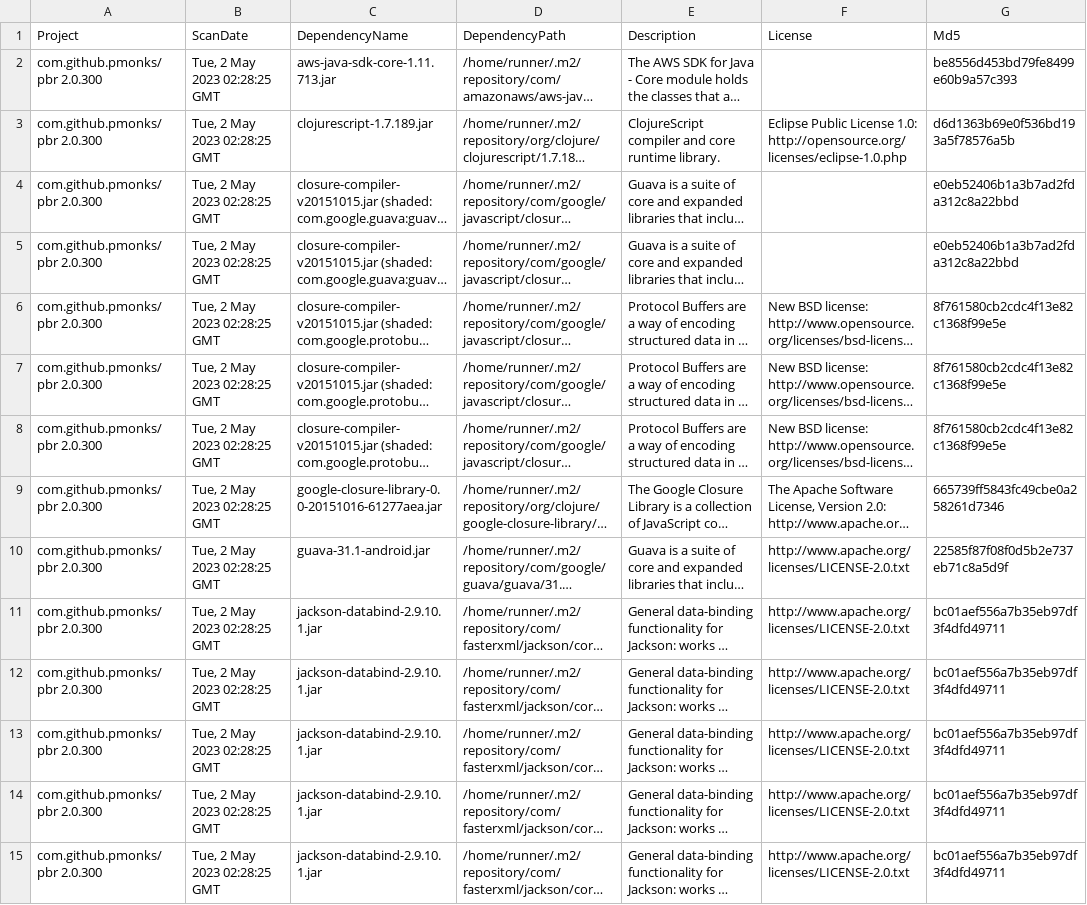
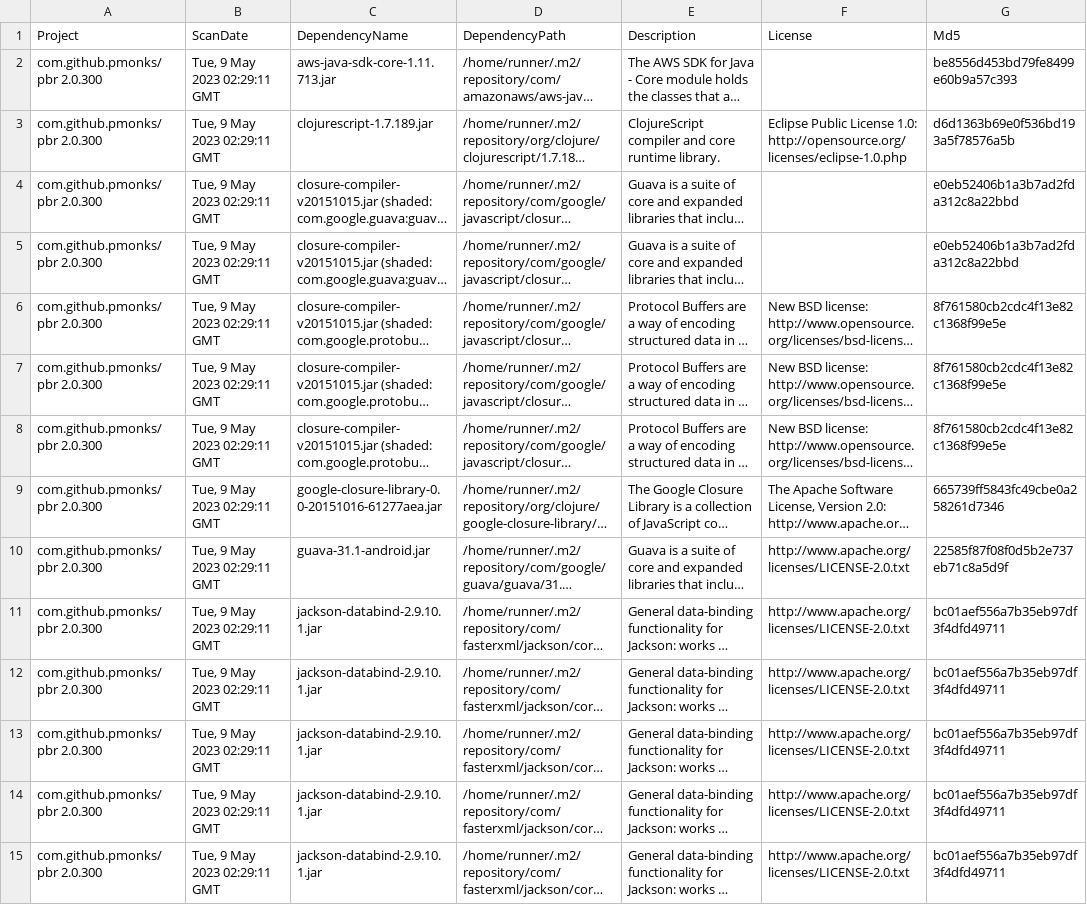
Before and after one commit to pmonks/pbr, a CSV file: nvd/dependency-check-report.csv, drawn as a sheet; only a part is shown; long unchanged cells end in …; the diff covers the shown part only; the diff names each change by its address in the sheet, - before the commit and + after, or states it on an @@ line.

```diff
--- a/nvd/dependency-check-report.csv
+++ b/nvd/dependency-check-report.csv
-B2:B15 (ScanDate): Tue, 2 May 2023 02:28:25 GMT
+B2:B15 (ScanDate): Tue, 9 May 2023 02:29:11 GMT
```
Also changed, not shown: 41 edited cells elsewhere in this file, 7 other files.
